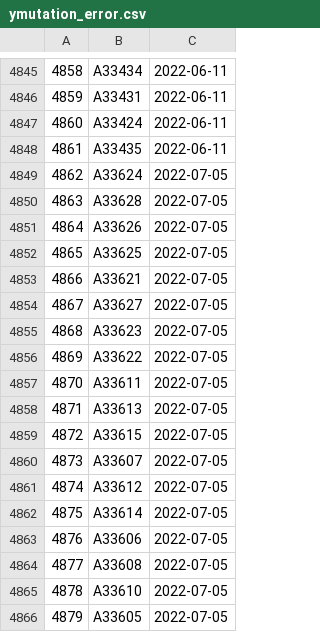
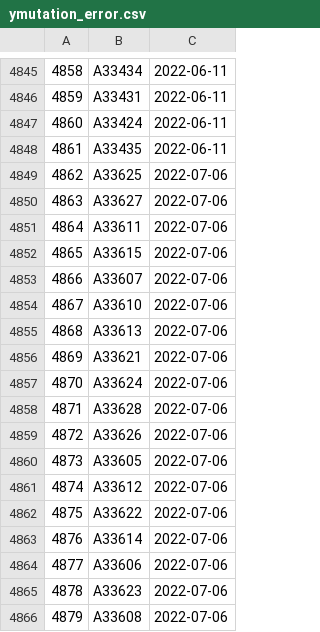
Before and after one commit to dnachron/dnachronYdb, a CSV file: ymutation/ymutation_error.csv, drawn as a sheet; only a part is shown, gaps mark what is left out.

Commit message:
"sync 2022-07-07"

```diff
--- a/ymutation/ymutation_error.csv
+++ b/ymutation/ymutation_error.csv
@@ -4848,19 +4848,19 @@
 4861,A33435,2022-06-11
-4862,A33624,2022-07-05
-4863,A33628,2022-07-05
-4864,A33626,2022-07-05
-4865,A33625,2022-07-05
-4866,A33621,2022-07-05
-4867,A33627,2022-07-05
-4868,A33623,2022-07-05
-4869,A33622,2022-07-05
-4870,A33611,2022-07-05
-4871,A33613,2022-07-05
-4872,A33615,2022-07-05
-4873,A33607,2022-07-05
-4874,A33612,2022-07-05
-4875,A33614,2022-07-05
-4876,A33606,2022-07-05
-4877,A33608,2022-07-05
-4878,A33610,2022-07-05
-4879,A33605,2022-07-05
+4862,A33625,2022-07-06
+4863,A33627,2022-07-06
+4864,A33611,2022-07-06
+4865,A33615,2022-07-06
+4866,A33607,2022-07-06
+4867,A33610,2022-07-06
+4868,A33613,2022-07-06
+4869,A33621,2022-07-06
+4870,A33624,2022-07-06
+4871,A33628,2022-07-06
+4872,A33626,2022-07-06
+4873,A33605,2022-07-06
+4874,A33612,2022-07-06
+4875,A33622,2022-07-06
+4876,A33614,2022-07-06
+4877,A33606,2022-07-06
+4878,A33623,2022-07-06
+4879,A33608,2022-07-06
```
